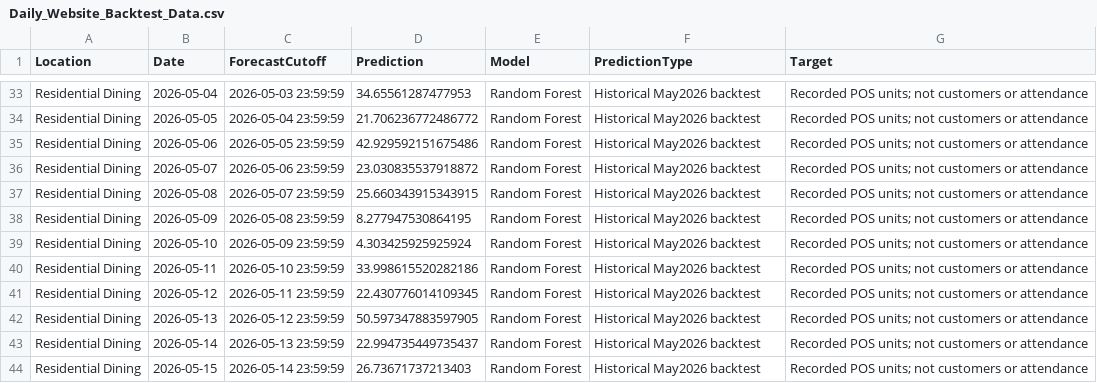
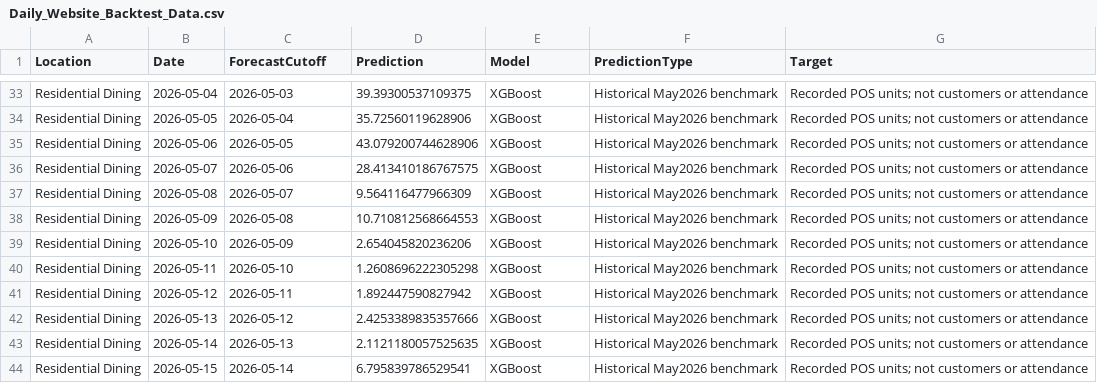
Before and after one commit to TejasriVadlamudi/ServeSmart_AI_Code, a CSV file: data/forecasting/Daily_Website_Backtest_Data.csv, drawn as a sheet; only a part is shown, gaps mark what is left out; the diff covers the shown part only; the diff names each change by its address in the sheet, - before the commit and + after, or states it on an @@ line.

```diff
--- a/data/forecasting/Daily_Website_Backtest_Data.csv
+++ b/data/forecasting/Daily_Website_Backtest_Data.csv
-C33 (ForecastCutoff): 2026-05-03 23:59:59
+C33 (ForecastCutoff): 2026-05-03
-D33 (Prediction): 34.65561287477953
+D33 (Prediction): 39.39300537109375
-E33:E44 (Model): Random Forest
+E33:E44 (Model): XGBoost
-F33:F44 (PredictionType): Historical May2026 backtest
+F33:F44 (PredictionType): Historical May2026 benchmark
-C34 (ForecastCutoff): 2026-05-04 23:59:59
+C34 (ForecastCutoff): 2026-05-04
-D34 (Prediction): 21.706236772486772
+D34 (Prediction): 35.72560119628906
-C35 (ForecastCutoff): 2026-05-05 23:59:59
+C35 (ForecastCutoff): 2026-05-05
-D35 (Prediction): 42.929592151675486
+D35 (Prediction): 43.079200744628906
-C36 (ForecastCutoff): 2026-05-06 23:59:59
+C36 (ForecastCutoff): 2026-05-06
-D36 (Prediction): 23.030835537918872
+D36 (Prediction): 28.413410186767575
-C37 (ForecastCutoff): 2026-05-07 23:59:59
+C37 (ForecastCutoff): 2026-05-07
-D37 (Prediction): 25.660343915343915
+D37 (Prediction): 9.564116477966309
-C38 (ForecastCutoff): 2026-05-08 23:59:59
+C38 (ForecastCutoff): 2026-05-08
-D38 (Prediction): 8.277947530864195
+D38 (Prediction): 10.710812568664553
-C39 (ForecastCutoff): 2026-05-09 23:59:59
+C39 (ForecastCutoff): 2026-05-09
-D39 (Prediction): 4.303425925925924
+D39 (Prediction): 2.654045820236206
-C40 (ForecastCutoff): 2026-05-10 23:59:59
+C40 (ForecastCutoff): 2026-05-10
-D40 (Prediction): 33.998615520282186
+D40 (Prediction): 1.2608696222305298
-C41 (ForecastCutoff): 2026-05-11 23:59:59
+C41 (ForecastCutoff): 2026-05-11
-D41 (Prediction): 22.430776014109345
+D41 (Prediction): 1.892447590827942
-C42 (ForecastCutoff): 2026-05-12 23:59:59
+C42 (ForecastCutoff): 2026-05-12
-D42 (Prediction): 50.597347883597905
+D42 (Prediction): 2.4253389835357666
-C43 (ForecastCutoff): 2026-05-13 23:59:59
+C43 (ForecastCutoff): 2026-05-13
-D43 (Prediction): 22.994735449735437
+D43 (Prediction): 2.1121180057525635
-C44 (ForecastCutoff): 2026-05-14 23:59:59
+C44 (ForecastCutoff): 2026-05-14
-D44 (Prediction): 26.73671737213403
+D44 (Prediction): 6.795839786529541
```
Also changed, not shown: 124 edited cells elsewhere in this file, data/forecasting/Hourly_Website_Backtest_Data.csv, data/forecasting/Overall_Model_Comparison.csv, 31 other files.
